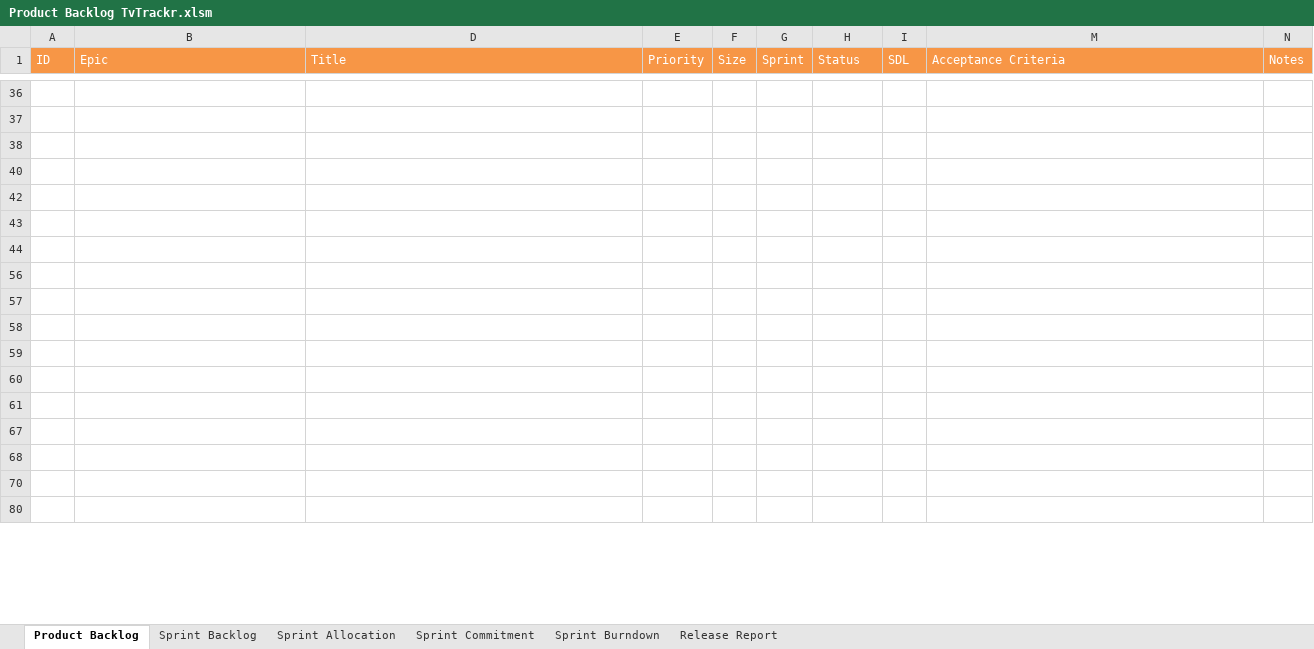
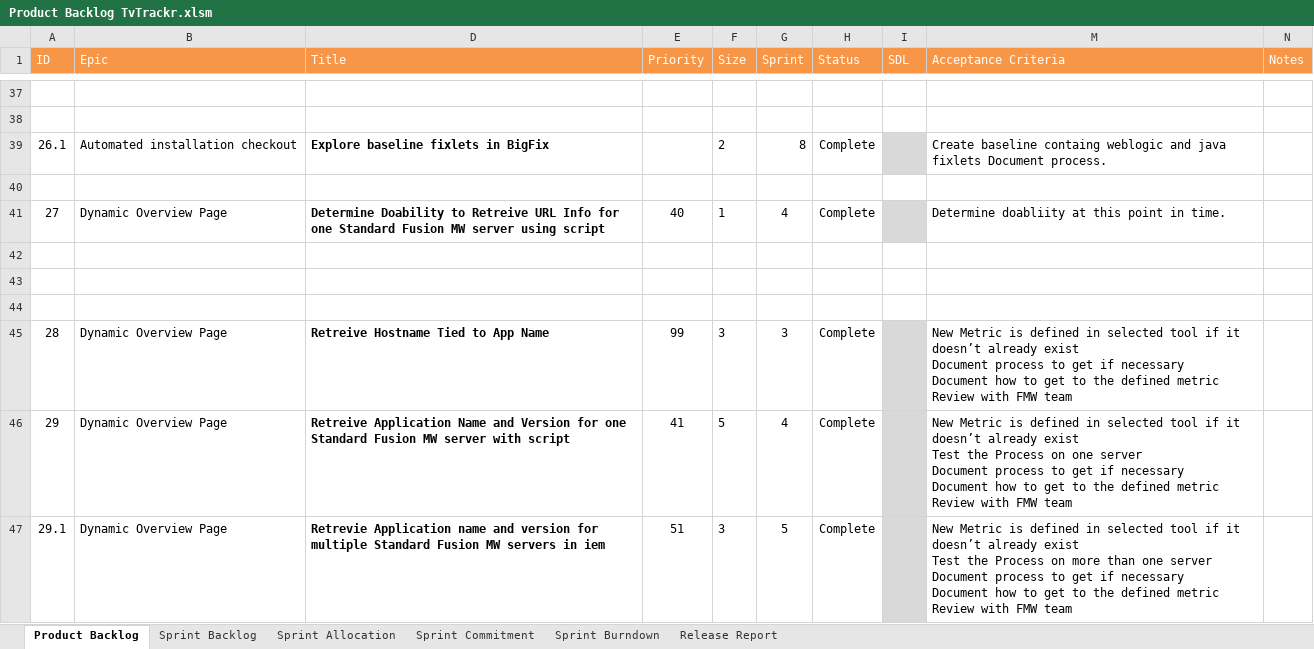
Before and after one commit to MSDOStoevsky/TVTrackr, an Excel workbook: Product Backlog TvTrackr.xlsm, sheet Product Backlog, drawn as a sheet; only a part is shown, gaps mark what is left out; the shorter side is filled out with more unchanged rows; values as stored, in another font and other column widths than the file's, no borders; ↵ is a line break in a cell; the diff covers the shown part only; the diff names each change by its address in the sheet, - before the commit and + after, or states it on an @@ line.

```diff
--- a/Product Backlog TvTrackr.xlsm (sheet Product Backlog)
+++ b/Product Backlog TvTrackr.xlsm (sheet Product Backlog)
@@ row 39 unhidden: 26.1 | Automated installation checkout | Explore baseline fixlets in BigFix |  | 2 | 8 | Complete |  | Create baseline containg weblogic and java fixlets Document process. @@
+row 40: (empty)
@@ row 41 unhidden: 27 | Dynamic Overview Page | Determine Doability to Retreive URL Info for one Standard Fusion MW server using script | 40 | 1 | 4 | Complete |  | Determine doabliity at this point in time. @@
+row 42: (empty)
+row 43: (empty)
+row 44: (empty)
@@ row 45 unhidden: 28 | Dynamic Overview Page | Retreive Hostname Tied to App Name | 99 | 3 | 3 | Complete |  | New Metric is defined in selected tool if it doesn’t already exist ↵ Document process to get if necessary ↵ Document how to get to the defined metric ↵ Review with FMW team @@
@@ row 46 unhidden: 29 | Dynamic Overview Page | Retreive Application Name and Version for one Standard Fusion MW server with script | 41 | 5 | 4 | Complete |  | New Metric is defined in selected tool if it doesn’t already exist ↵ Test the Process on one server ↵ Document process to get if necessary ↵ Document how to get to the defined metric ↵ Review with FMW team @@
@@ row 47 unhidden: 29.1 | Dynamic Overview Page | Retrevie Application name and version for multiple Standard Fusion MW servers in iem | 51 | 3 | 5 | Complete |  | New Metric is defined in selected tool if it doesn’t already exist ↵ Test the Process on more than one server ↵ Document process to get if necessary ↵ Document how to get to the defined metric ↵ Review with FMW team @@
```
Also changed, not shown: 2 added rows, 4 removed rows, 58 hidden or unhidden rows, 13 edited cells and cell formats elsewhere in this sheet, sheet Sprint Backlog, charts or pictures.
